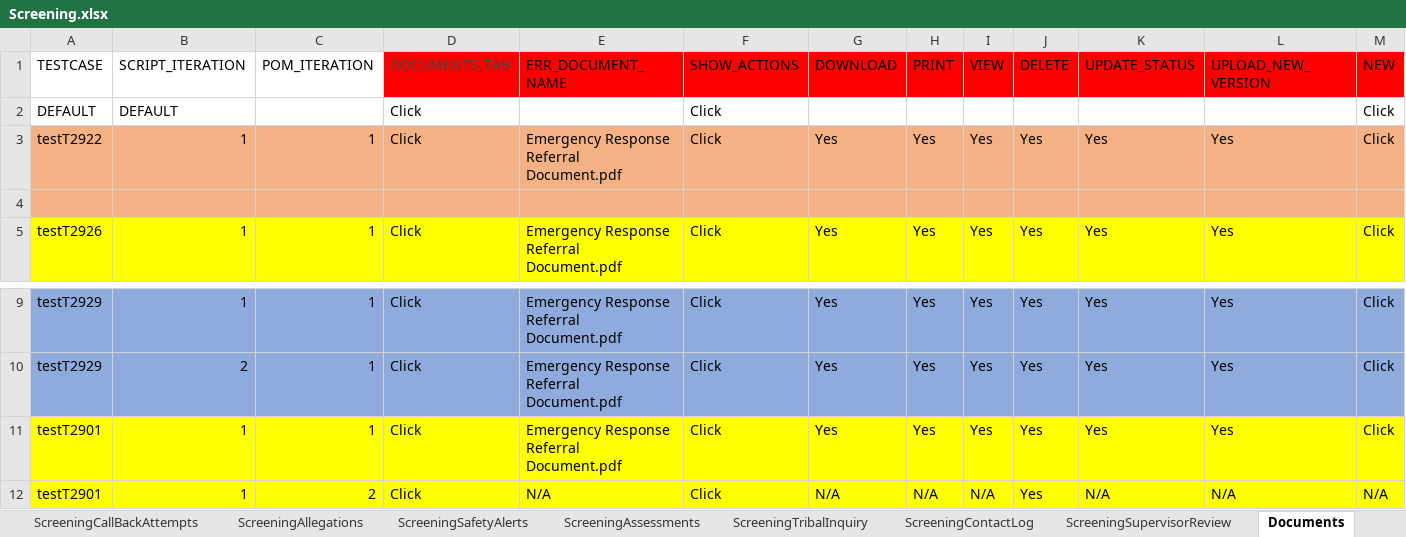
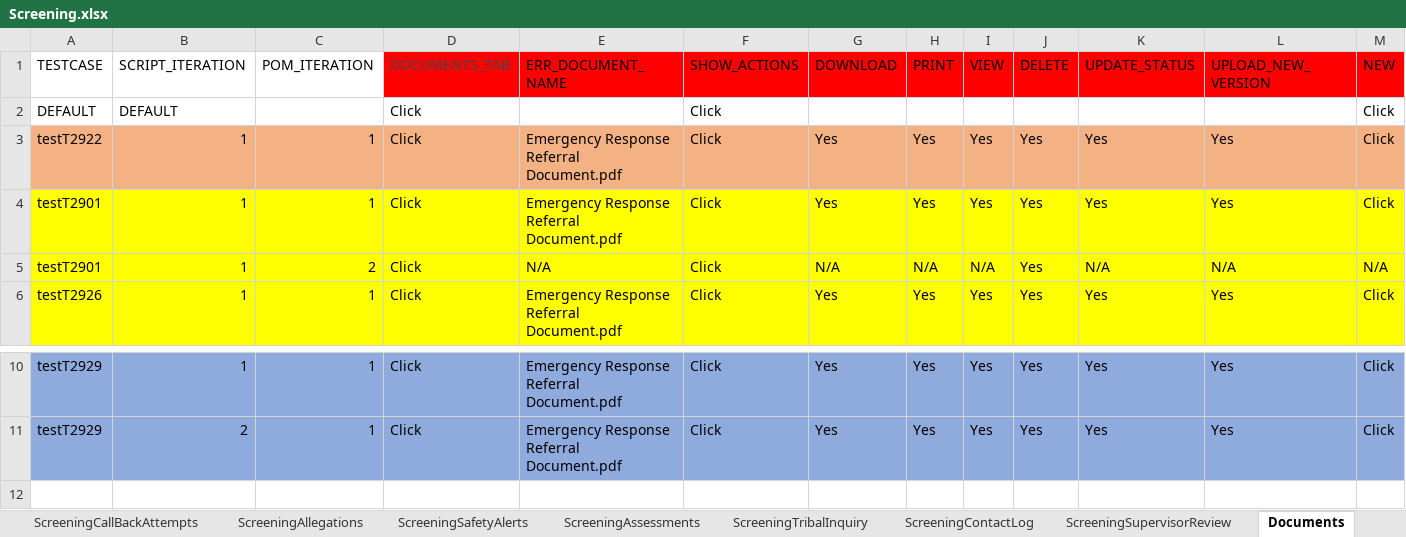
Before and after one commit to Yaswanthkumar-Naidu/TestDataExcel, an Excel workbook: Screening.xlsx, sheet Documents, drawn as a sheet; only a part is shown, gaps mark what is left out; values as stored, in another font and other column widths than the file's, no borders; removed rows and columns are numbered as before the commit, all else as after; rows hold the shown columns only; the diff covers the shown part only; the diff names each change by its address in the sheet, - before the commit and + after, or states it on an @@ line.

```diff
--- a/Screening.xlsx (sheet Documents)
+++ b/Screening.xlsx (sheet Documents)
-row 4: (empty)
+row 4: testT2901 | 1 | 1 | Click | Emergency Response Referral Document.pdf | Click | Yes | Yes | Yes | Yes | Yes | Yes | Click
-A4:M4 fill: #F4B183
+A4:M4 fill: #FFFF00
@@ row 12 moved to row 5: testT2901 @@
-row 11: testT2901 | 1 | 1 | Click | Emergency Response Referral Document.pdf | Click | Yes | Yes | Yes | Yes | Yes | Yes | Click
```
Also changed, not shown: cell formats elsewhere in this sheet, sheet ScreeningTribalInquiry.
